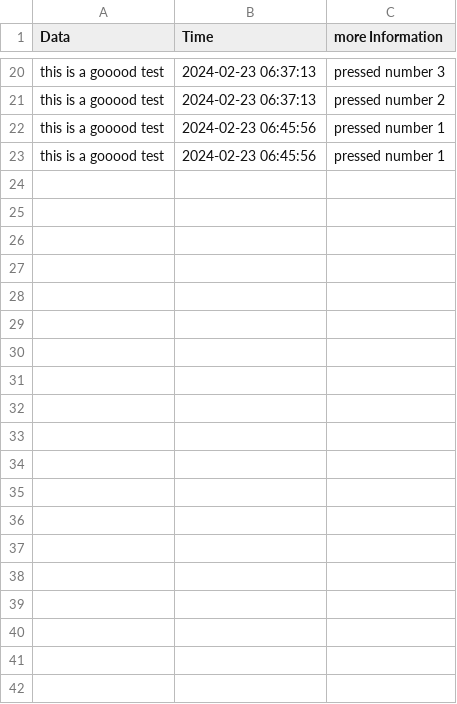
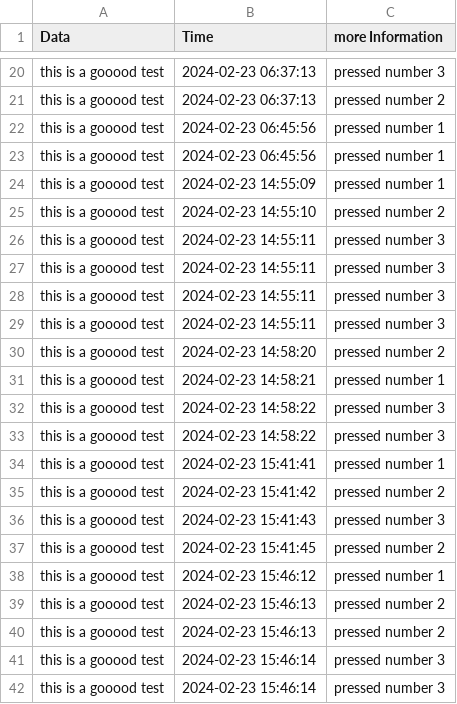
Before and after one commit to LuisCMoreira/DTech-iotHMI, a CSV file: logs/logFile.csv, drawn as a sheet; only a part is shown, gaps mark what is left out; the diff covers the shown part only; the diff names each change by its address in the sheet, - before the commit and + after, or states it on an @@ line.

```diff
--- a/logs/logFile.csv
+++ b/logs/logFile.csv
+row 24: this is a gooood test | 2024-02-23 14:55:09 | pressed number 1
+row 25: this is a gooood test | 2024-02-23 14:55:10 | pressed number 2
+row 26: this is a gooood test | 2024-02-23 14:55:11 | pressed number 3
+row 27: this is a gooood test | 2024-02-23 14:55:11 | pressed number 3
+row 28: this is a gooood test | 2024-02-23 14:55:11 | pressed number 3
+row 29: this is a gooood test | 2024-02-23 14:55:11 | pressed number 3
+row 30: this is a gooood test | 2024-02-23 14:58:20 | pressed number 2
+row 31: this is a gooood test | 2024-02-23 14:58:21 | pressed number 1
+row 32: this is a gooood test | 2024-02-23 14:58:22 | pressed number 3
+row 33: this is a gooood test | 2024-02-23 14:58:22 | pressed number 3
+row 34: this is a gooood test | 2024-02-23 15:41:41 | pressed number 1
+row 35: this is a gooood test | 2024-02-23 15:41:42 | pressed number 2
+row 36: this is a gooood test | 2024-02-23 15:41:43 | pressed number 3
+row 37: this is a gooood test | 2024-02-23 15:41:45 | pressed number 2
+row 38: this is a gooood test | 2024-02-23 15:46:12 | pressed number 1
+row 39: this is a gooood test | 2024-02-23 15:46:13 | pressed number 2
+row 40: this is a gooood test | 2024-02-23 15:46:13 | pressed number 2
+row 41: this is a gooood test | 2024-02-23 15:46:14 | pressed number 3
+row 42: this is a gooood test | 2024-02-23 15:46:14 | pressed number 3
```
Also changed, not shown: 47 added rows elsewhere in this file, build/logs/logFile.csv, logs/logDocker.csv, 10 other files.
